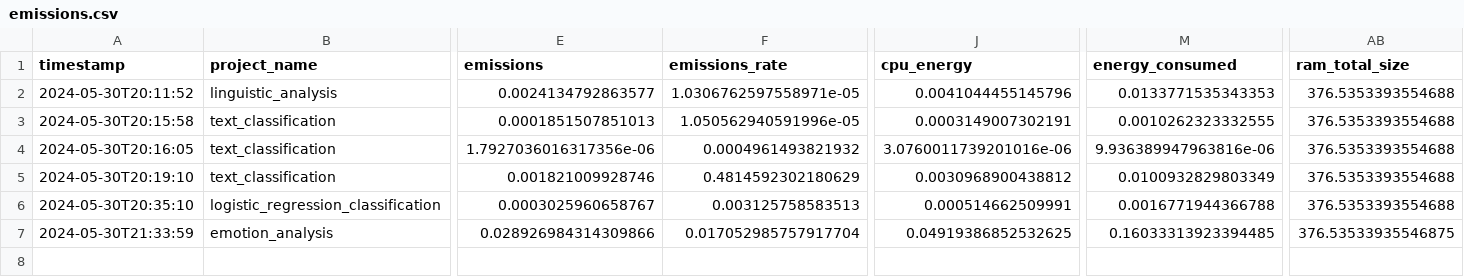
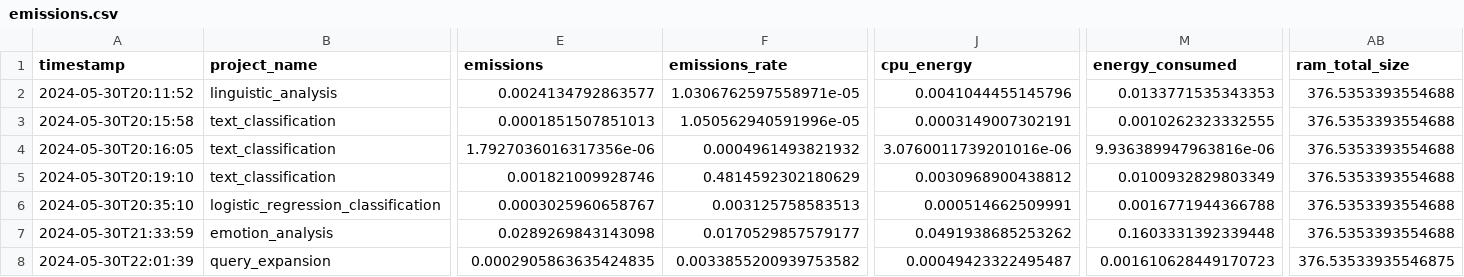
Before and after one commit to trinerye/language_analytics_2024, a CSV file: assignment_5/emissions/emissions.csv, drawn as a sheet; only a part is shown, gaps mark what is left out; rows hold the shown columns only; the diff names each change by its address in the sheet, - before the commit and + after, or states it on an @@ line.

```diff
--- a/assignment_5/emissions/emissions.csv
+++ b/assignment_5/emissions/emissions.csv
-E7 (emissions): 0.028926984314309866
+E7 (emissions): 0.0289269843143098
-F7 (emissions_rate): 0.017052985757917704
+F7 (emissions_rate): 0.0170529857579177
-J7 (cpu_energy): 0.04919386852532625
+J7 (cpu_energy): 0.0491938685253262
-M7 (energy_consumed): 0.16033313923394485
+M7 (energy_consumed): 0.1603331392339448
-AB7 (ram_total_size): 376.53533935546875
+AB7 (ram_total_size): 376.5353393554688
+row 8: 2024-05-30T22:01:39 | query_expansion | 0.0002905863635424835 | 0.0033855200939753582 | 0.00049423322495487 | 0.001610628449170723 | 376.53533935546875
```
Also changed, not shown: 2 other files.
